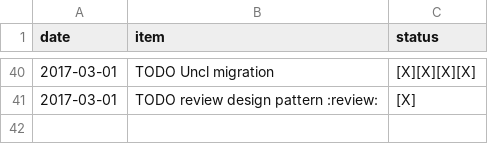
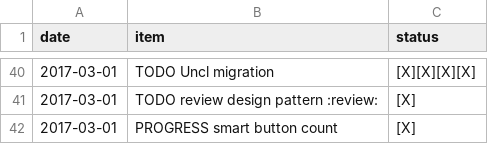
Before and after one commit to ggppwx/note, a CSV file: csv/pomodora.csv, drawn as a sheet; only a part is shown, gaps mark what is left out.

```diff
--- a/csv/pomodora.csv
+++ b/csv/pomodora.csv
@@ -41 +41,2 @@ date,item,status
 2017-03-01,TODO review design pattern                                       :review:,[X]
+2017-03-01,PROGRESS smart button count,[X]
```
Also changed, not shown: csv/agenda.csv.
